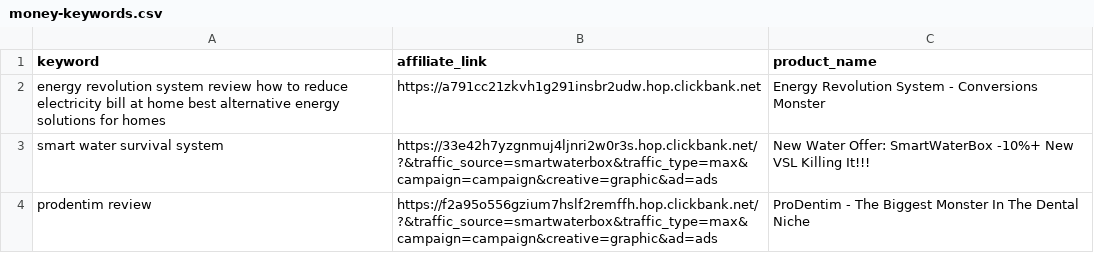
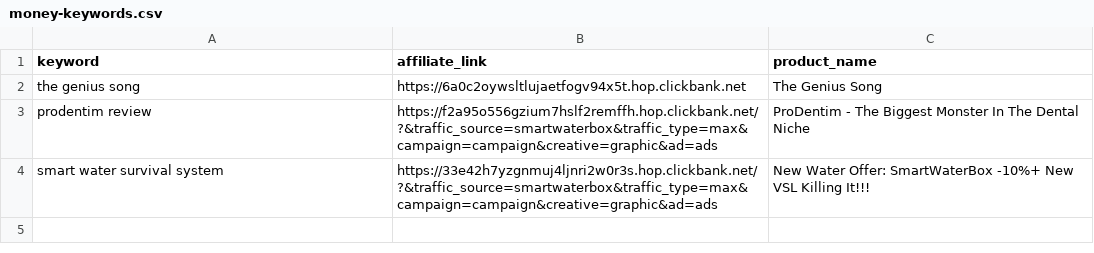
Before and after one commit to startknowledge/ultra-static-seo-engine, a CSV file: money-keywords.csv, drawn as a sheet.

Commit message:
🚀 update [skip ci]

```diff
--- a/money-keywords.csv
+++ b/money-keywords.csv
@@ -1,4 +1,4 @@
 keyword,affiliate_link,product_name
-energy revolution system review  how to reduce electricity bill at home  best alternative energy solutions for homes,https://a791cc21zkvh1g291insbr2udw.hop.clickbank.net,Energy Revolution System - Conversions Monster
+the genius song,https://6a0c2oywsltlujaetfogv94x5t.hop.clickbank.net,The Genius Song
+prodentim review,https://f2a95o556gzium7hslf2remffh.hop.clickbank.net/?&traffic_source=smartwaterbox&traffic_type=max&campaign=campaign&creative=graphic&ad=ads,ProDentim - The Biggest Monster In The Dental Niche
 smart water survival system,https://33e42h7yzgnmuj4ljnri2w0r3s.hop.clickbank.net/?&traffic_source=smartwaterbox&traffic_type=max&campaign=campaign&creative=graphic&ad=ads,New Water Offer: SmartWaterBox -10%+ New VSL Killing It!!!
-prodentim review,https://f2a95o556gzium7hslf2remffh.hop.clickbank.net/?&traffic_source=smartwaterbox&traffic_type=max&campaign=campaign&creative=graphic&ad=ads,ProDentim - The Biggest Monster In The Dental Niche
```
